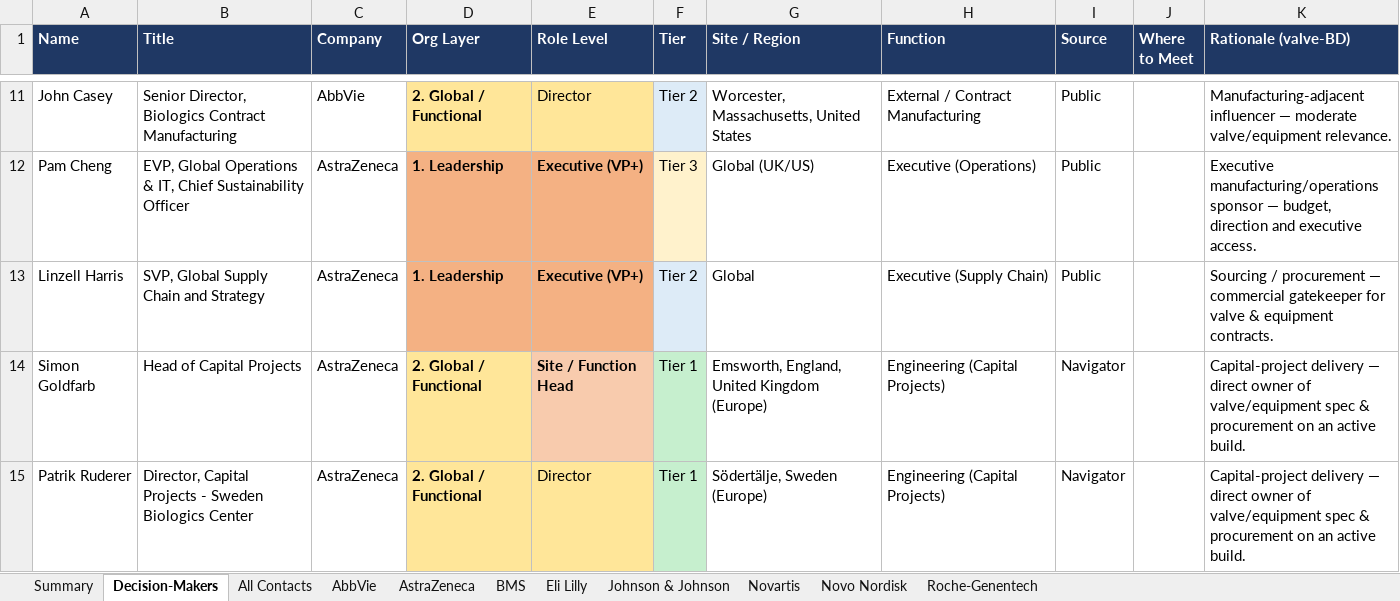
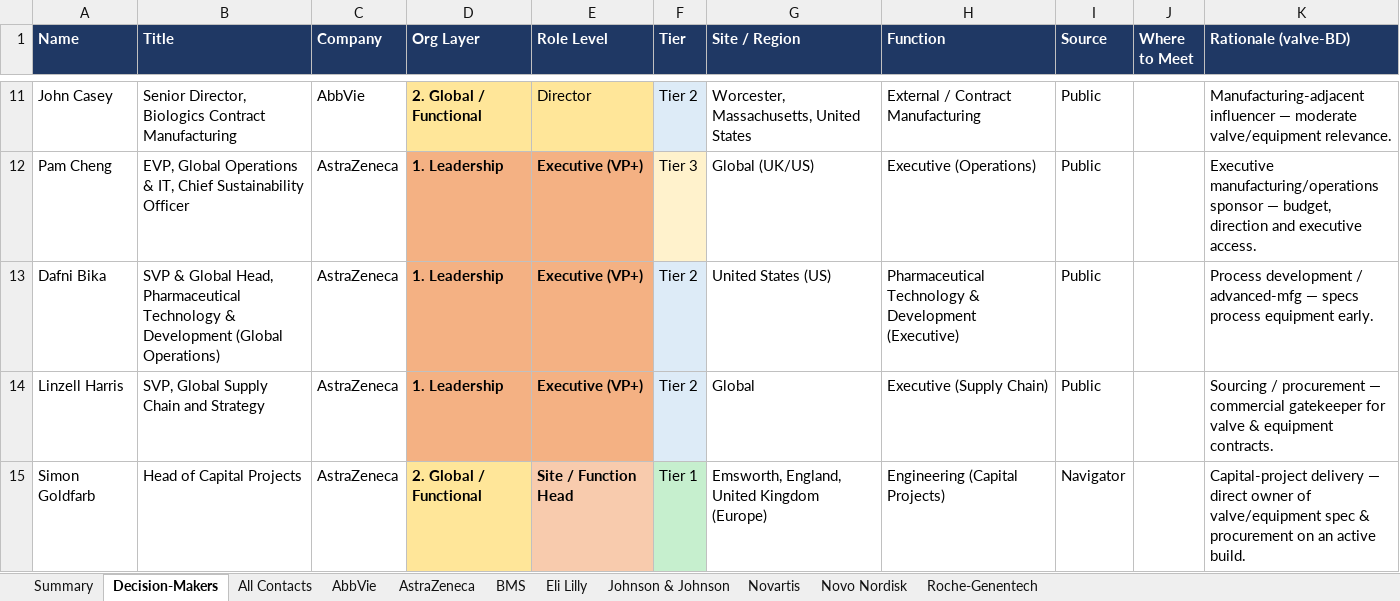
Before and after one commit to milescapper1-oss/claude-code, an Excel workbook: networkmap/data/contacts_all.xlsx, sheet Decision-Makers, drawn as a sheet; only a part is shown, gaps mark what is left out; the shorter side is filled out with more unchanged rows; values as stored, in another font and other column widths than the file's, no borders; the diff covers the shown part only; the diff names each change by its address in the sheet, - before the commit and + after, or states it on an @@ line.

```diff
--- a/networkmap/data/contacts_all.xlsx (sheet Decision-Makers)
+++ b/networkmap/data/contacts_all.xlsx (sheet Decision-Makers)
+row 13: Dafni Bika | SVP & Global Head, Pharmaceutical Technology & Development (Global Operations) | AstraZeneca | 1. Leadership | Executive (VP+) | Tier 2 | United States (US) | Pharmaceutical Technology & Development (Executive) | Public |  | Process development / advanced-mfg — specs process equipment early.
```
Also changed, not shown: 2 added rows elsewhere in this sheet, sheet All Contacts, sheet AstraZeneca, sheet Summary, sheet Roche-Genentech, sheet Johnson & Johnson, sheet Novo Nordisk, 1 more sheet, 4 other files.
